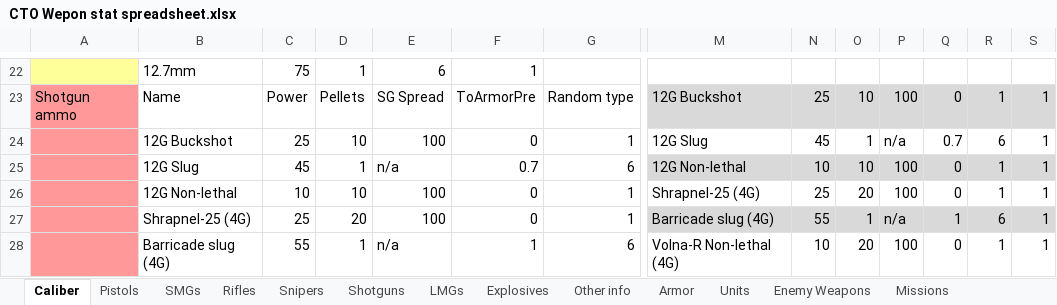
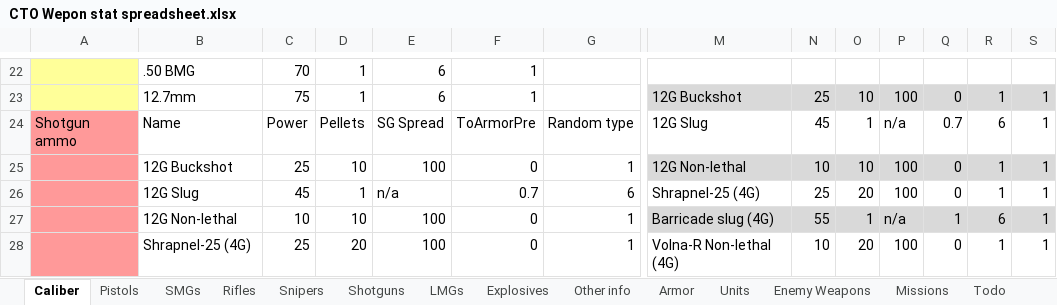
Before and after one commit to Inventorum-Development-Team/IDT_Counter_Terrorist_Operations, an Excel workbook: CTO Wepon stat spreadsheet.xlsx, sheet Caliber, drawn as a sheet; only a part is shown, gaps mark what is left out; values as stored, in another font and other column widths than the file's, no borders; table styles not drawn; removed rows and columns are numbered as before the commit, all else as after; rows hold the shown columns only; the diff covers the shown part only; the diff names each change by its address in the sheet, - before the commit and + after, or states it on an @@ line.

```diff
--- a/CTO Wepon stat spreadsheet.xlsx (sheet Caliber)
+++ b/CTO Wepon stat spreadsheet.xlsx (sheet Caliber)
+sheet tab: Todo
-B22: 12.7mm
+B22: .50 BMG
-C22: 75
+C22: 70
+row 23:  | 12.7mm | 75 | 1 | 6 | 1 |  | 12G Buckshot | 25 | 10 | 100 | 0 | 1 | 1
-M24: 12G Buckshot
+M24: 12G Slug
-M24:S24 fill: #D9D9D9
+M24:S24 fill: none
-N24: 25
+N24: 45
-O24: 10
+O24: 1
-P24: 100
+P24: n/a
-Q24: 0
+Q24: 0.7
-R24: 1
+R24: 6
-M25: 12G Slug
+M25: 12G Non-lethal
-M25:S25 fill: none
+M25:S25 fill: #D9D9D9
-N25: 45
+N25: 10
-O25: 1
+O25: 10
-P25: n/a
+P25: 100
-Q25: 0.7
+Q25: 0
-R25: 6
+R25: 1
-M26: 12G Non-lethal
+M26: Shrapnel-25 (4G)
-M26:S26 fill: #D9D9D9
+M26:S26 fill: none
-N26: 10
+N26: 25
-O26: 10
+O26: 20
-row 26:  | 12G Non-lethal | 10 | 10 | 100 | 0 | 1 | Shrapnel-25 (4G) | 25 | 20 | 100 | 0 | 1 | 1
-B27: Shrapnel-25 (4G)
+B27: 12G Non-lethal
-C27: 25
+C27: 10
-D27: 20
+D27: 10
-B28: Barricade slug (4G)
+B28: Shrapnel-25 (4G)
-C28: 55
+C28: 25
-D28: 1
+D28: 20
-E28: n/a
+E28: 100
-F28: 1
+F28: 0
-G28: 6
+G28: 1
```
Also changed, not shown: 7 added rows, 2 removed rows, 64 edited cells and cell formats elsewhere in this sheet, sheet SMGs, sheet LMGs, sheet Pistols, formulas that keep their value, 26 other files.
